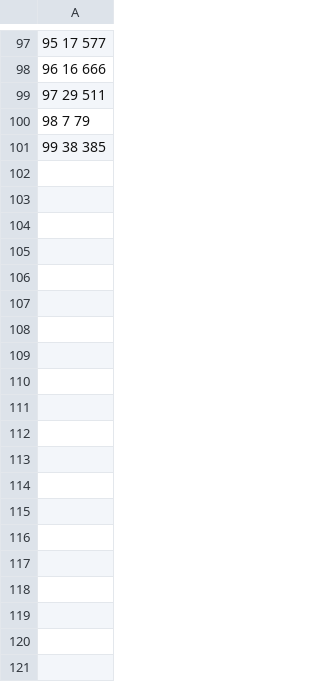
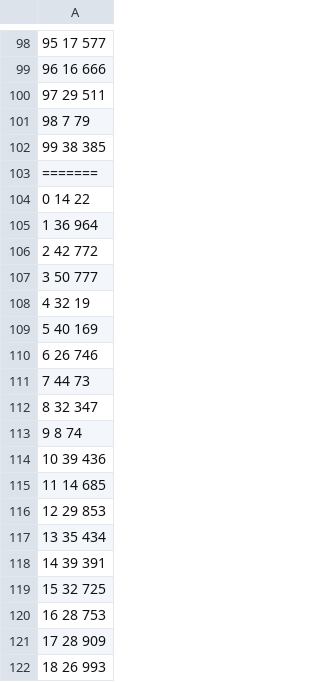
Before and after one commit to h7540767/how_app_on_pc_new, a CSV file: pcinfor.csv, drawn as a sheet; only a part is shown, gaps mark what is left out; the diff covers the shown part only.

```diff
--- a/pcinfor.csv
+++ b/pcinfor.csv
@@ -101 +102,21 @@
 99        38        385
+=======
+0         14        22
+1         36        964
+2         42        772
+3         50        777
+4         32        19
+5         40        169
+6         26        746
+7         44        73
+8         32        347
+9         8         74
+10        39        436
+11        14        685
+12        29        853
+13        35        434
+14        39        391
+15        32        725
+16        28        753
+17        28        909
+18        26        993
```
Also changed, not shown: 83 added rows elsewhere in this file, appinfor.csv, 9 other files.
